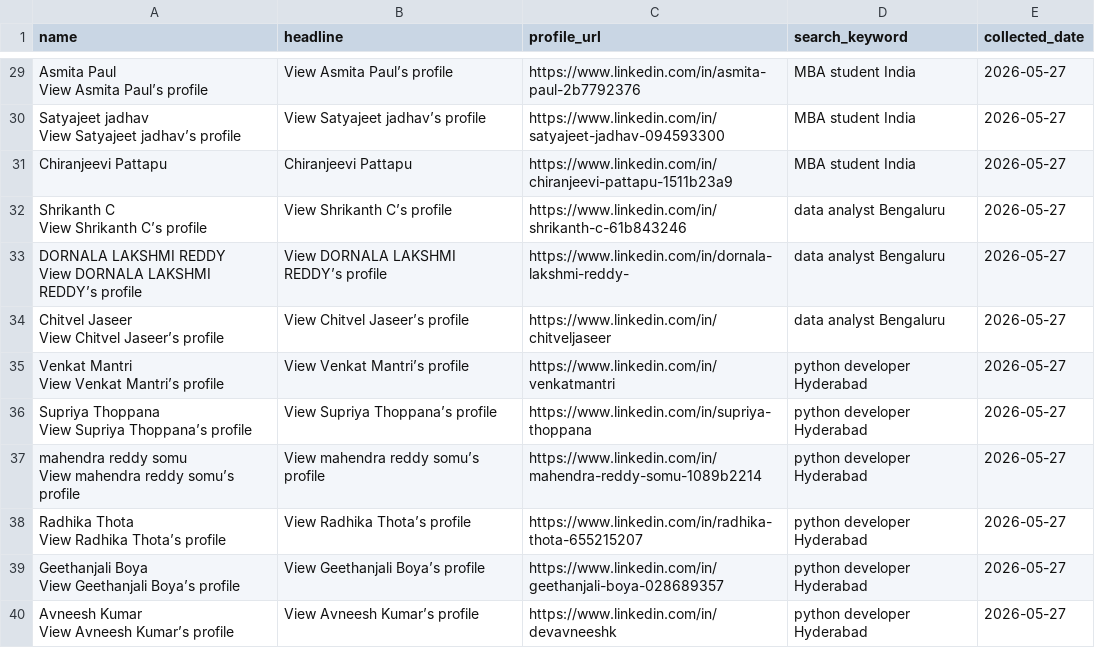
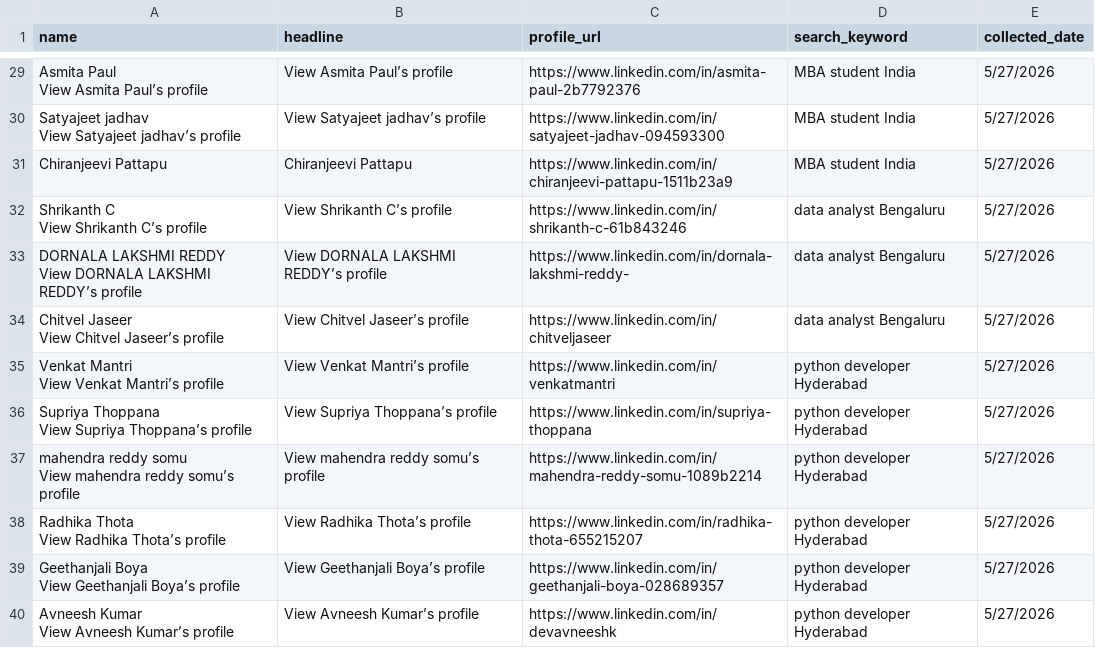
Before and after one commit to souravvish00/collection-bot, a CSV file: data/prospects.csv, drawn as a sheet; only a part is shown, gaps mark what is left out; the diff covers the shown part only; the diff names each change by its address in the sheet, - before the commit and + after, or states it on an @@ line.

```diff
--- a/data/prospects.csv
+++ b/data/prospects.csv
-E29:E40 (collected_date): 2026-05-27
+E29:E40 (collected_date): 5/27/2026
```
Also changed, not shown: 27 edited cells elsewhere in this file, 2 other files.
